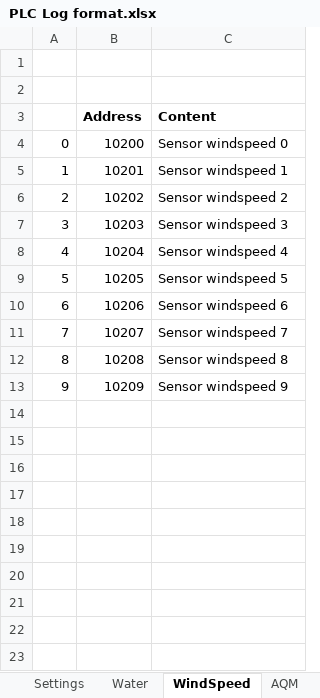
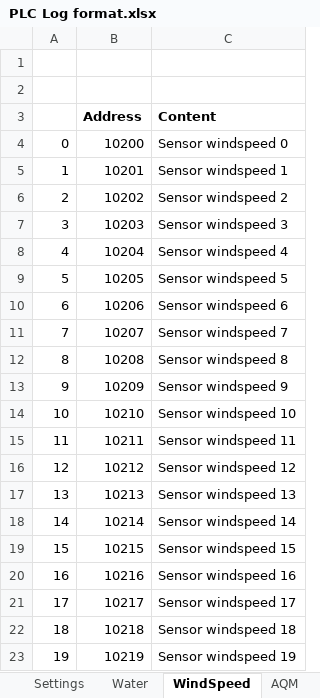
Before and after one commit to T2HOPETECHNIK/Ellemento, an Excel workbook: rack_control/PLC Log format.xlsx, sheet WindSpeed, drawn as a sheet; values as stored, in another font and other column widths than the file's, no borders; the diff names each change by its address in the sheet, - before the commit and + after, or states it on an @@ line.

Commit message:
Increase the number of anemometer and AQM sensors in the log to 20.

```diff
--- a/rack_control/PLC Log format.xlsx (sheet WindSpeed)
+++ b/rack_control/PLC Log format.xlsx (sheet WindSpeed)
+row 14: 10 | 10210 | Sensor windspeed 10
+row 15: 11 | 10211 | Sensor windspeed 11
+row 16: 12 | 10212 | Sensor windspeed 12
+row 17: 13 | 10213 | Sensor windspeed 13
+row 18: 14 | 10214 | Sensor windspeed 14
+row 19: 15 | 10215 | Sensor windspeed 15
+row 20: 16 | 10216 | Sensor windspeed 16
+row 21: 17 | 10217 | Sensor windspeed 17
+row 22: 18 | 10218 | Sensor windspeed 18
+row 23: 19 | 10219 | Sensor windspeed 19
```
Also changed, not shown: sheet AQM, formulas that keep their value, 1 other file.
